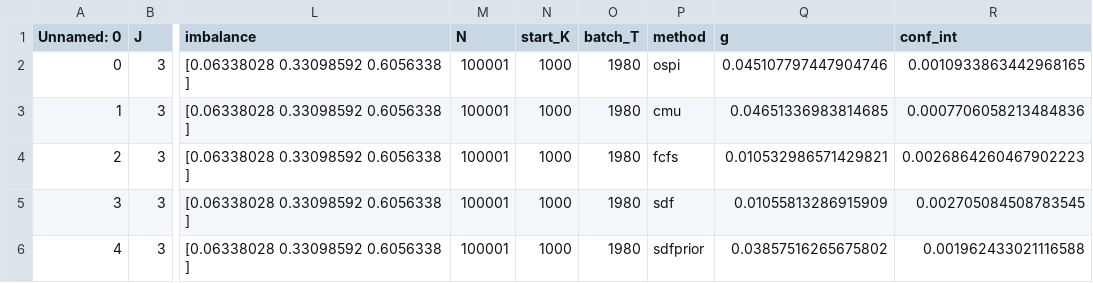
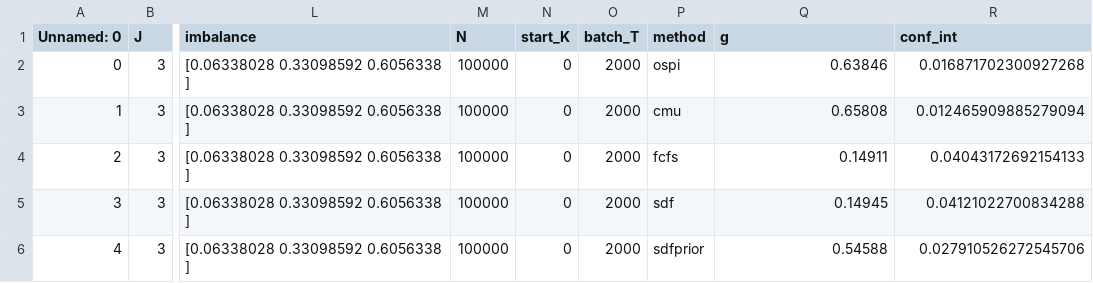
Before and after one commit to JeroenVanKasteren/time_constraint_ed, a CSV file: results/instance_sim_03.csv, drawn as a sheet; only a part is shown, gaps mark what is left out; the diff names each change by its address in the sheet, - before the commit and + after, or states it on an @@ line.

```diff
--- a/results/instance_sim_03.csv
+++ b/results/instance_sim_03.csv
-M2:M6 (N): 100001
+M2:M6 (N): 100000
-N2:N6 (start_K): 1000
+N2:N6 (start_K): 0
-O2:O6 (batch_T): 1980
+O2:O6 (batch_T): 2000
-Q2 (g): 0.045107797447904746
+Q2 (g): 0.63846
-R2 (conf_int): 0.0010933863442968165
+R2 (conf_int): 0.016871702300927268
-Q3 (g): 0.04651336983814685
+Q3 (g): 0.65808
-R3 (conf_int): 0.0007706058213484836
+R3 (conf_int): 0.012465909885279094
-Q4 (g): 0.010532986571429821
+Q4 (g): 0.14911
-R4 (conf_int): 0.0026864260467902223
+R4 (conf_int): 0.04043172692154133
-Q5 (g): 0.01055813286915909
+Q5 (g): 0.14945
-R5 (conf_int): 0.002705084508783545
+R5 (conf_int): 0.04121022700834288
-Q6 (g): 0.03857516265675802
+Q6 (g): 0.54588
-R6 (conf_int): 0.001962433021116588
+R6 (conf_int): 0.027910526272545706
```
Also changed, not shown: results/instance_sim_02.csv, results/instance_sim_04.csv, 7 other files.
